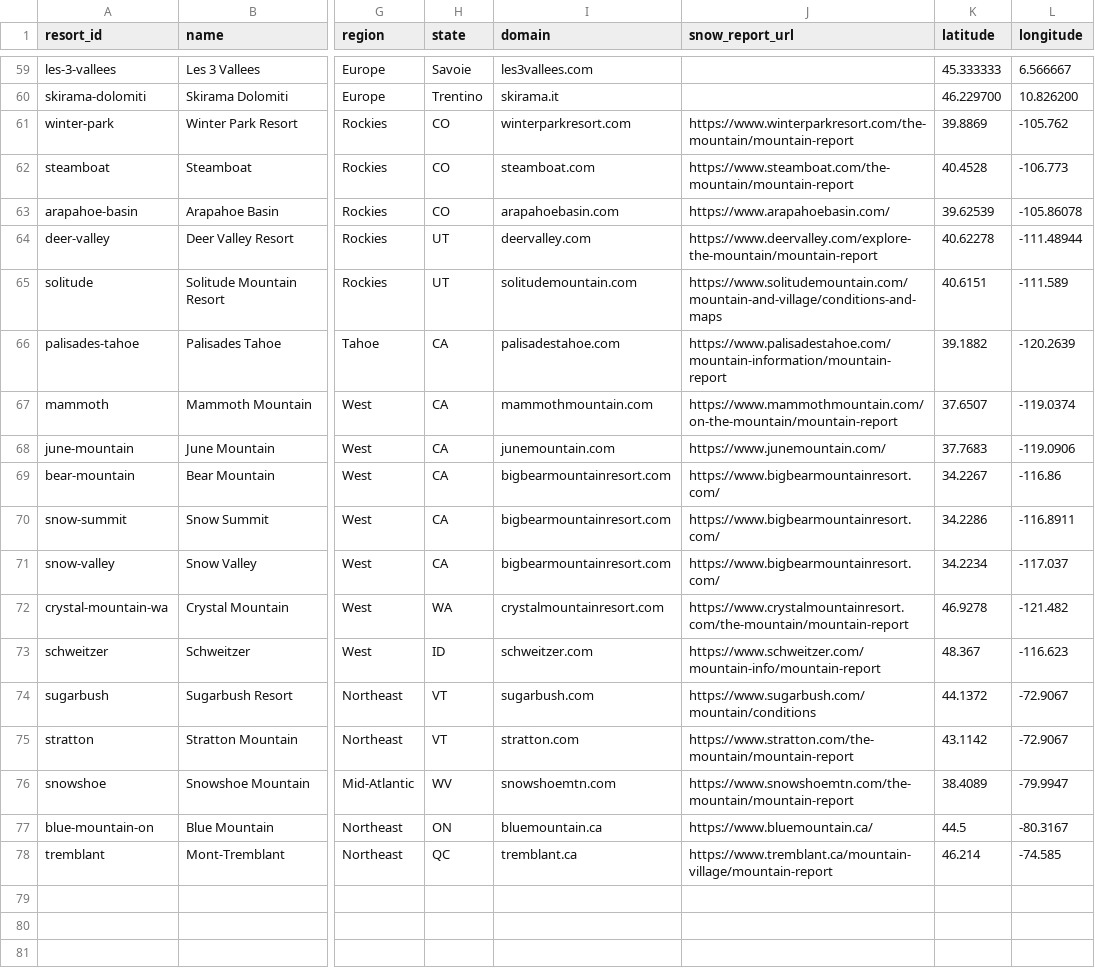
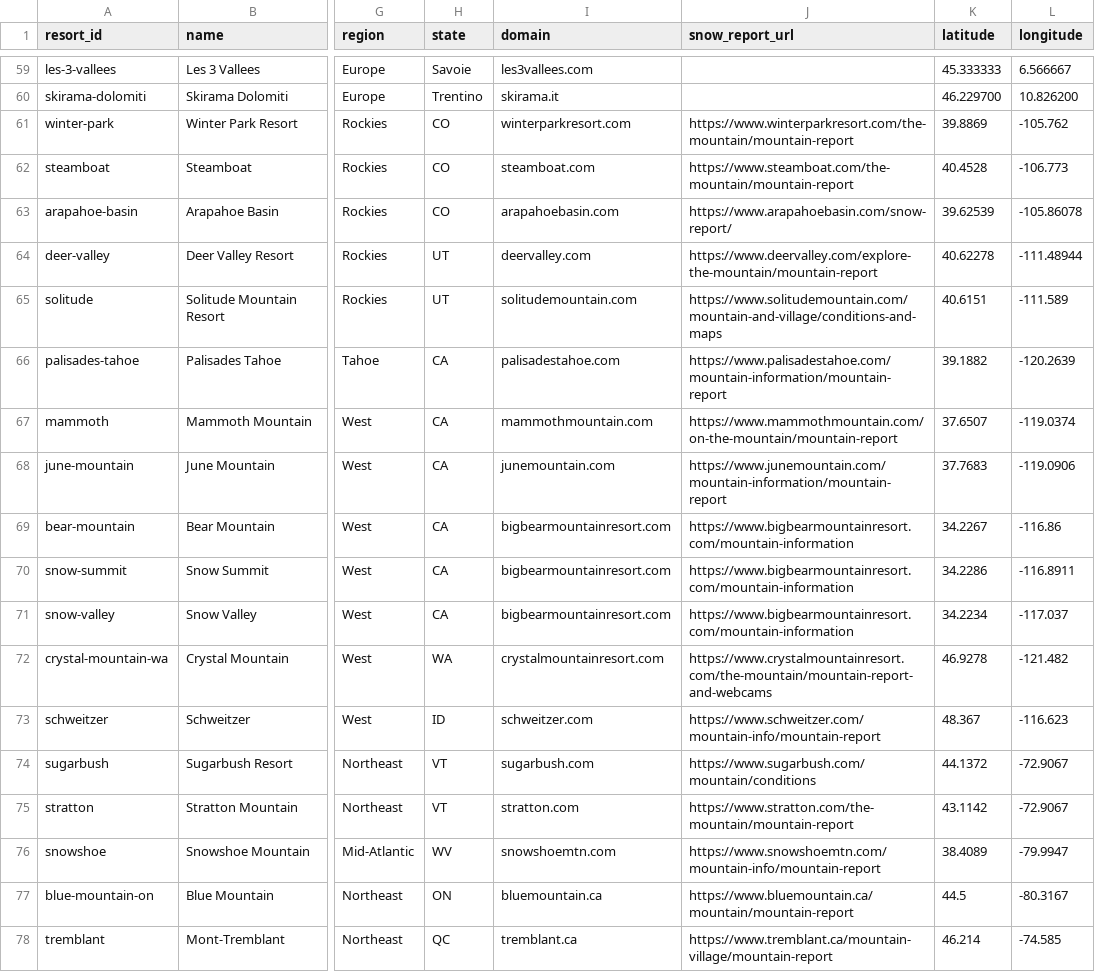
Before and after one commit to ajschumacher/snowd, a CSV file: data/resorts.csv, drawn as a sheet; only a part is shown, gaps mark what is left out; the diff names each change by its address in the sheet, - before the commit and + after, or states it on an @@ line.

```diff
--- a/data/resorts.csv
+++ b/data/resorts.csv
-J63 (snow_report_url): https://www.arapahoebasin.com/
+J63 (snow_report_url): https://www.arapahoebasin.com/snow-report/
-J68 (snow_report_url): https://www.junemountain.com/
+J68 (snow_report_url): https://www.junemountain.com/mountain-information/mountain-report
-J69:J71 (snow_report_url): https://www.bigbearmountainresort.com/
+J69:J71 (snow_report_url): https://www.bigbearmountainresort.com/mountain-information
-J72 (snow_report_url): https://www.crystalmountainresort.com/the-mountain/mountain-report
+J72 (snow_report_url): https://www.crystalmountainresort.com/the-mountain/mountain-report-and-webcams
-J76 (snow_report_url): https://www.snowshoemtn.com/the-mountain/mountain-report
+J76 (snow_report_url): https://www.snowshoemtn.com/mountain-info/mountain-report
-J77 (snow_report_url): https://www.bluemountain.ca/
+J77 (snow_report_url): https://www.bluemountain.ca/mountain/mountain-report
```
Also changed, not shown: data/forecast_2026-27.csv, data/snow_2026-27.csv, 4 other files.
